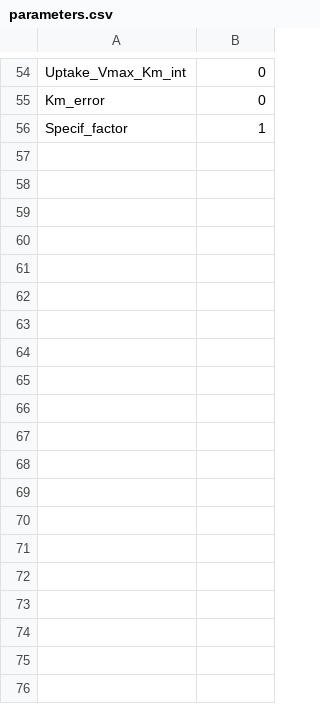
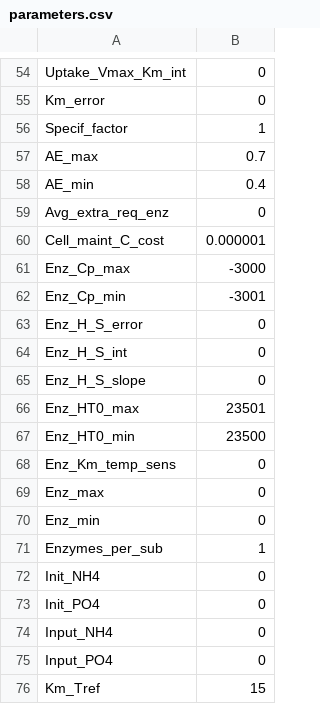
Before and after one commit to DEMENT-Model/DEMENTpy, a CSV file: input/parameters.csv, drawn as a sheet; only a part is shown, gaps mark what is left out; the diff covers the shown part only.

```diff
--- a/input/parameters.csv
+++ b/input/parameters.csv
@@ -56 +56,21 @@ Km_error,0
 Specif_factor,1
+AE_max,0.7
+AE_min,0.4
+Avg_extra_req_enz,0
+Cell_maint_C_cost,0.000001
+Enz_Cp_max,-3000
+Enz_Cp_min,-3001
+Enz_H_S_error,0
+Enz_H_S_int,0
+Enz_H_S_slope,0
+Enz_HT0_max,23501
+Enz_HT0_min,23500
+Enz_Km_temp_sens,0
+Enz_max,0
+Enz_min,0
+Enzymes_per_sub,1
+Init_NH4,0
+Init_PO4,0
+Input_NH4,0
+Input_PO4,0
+Km_Tref,15
```
Also changed, not shown: 28 added rows elsewhere in this file.
